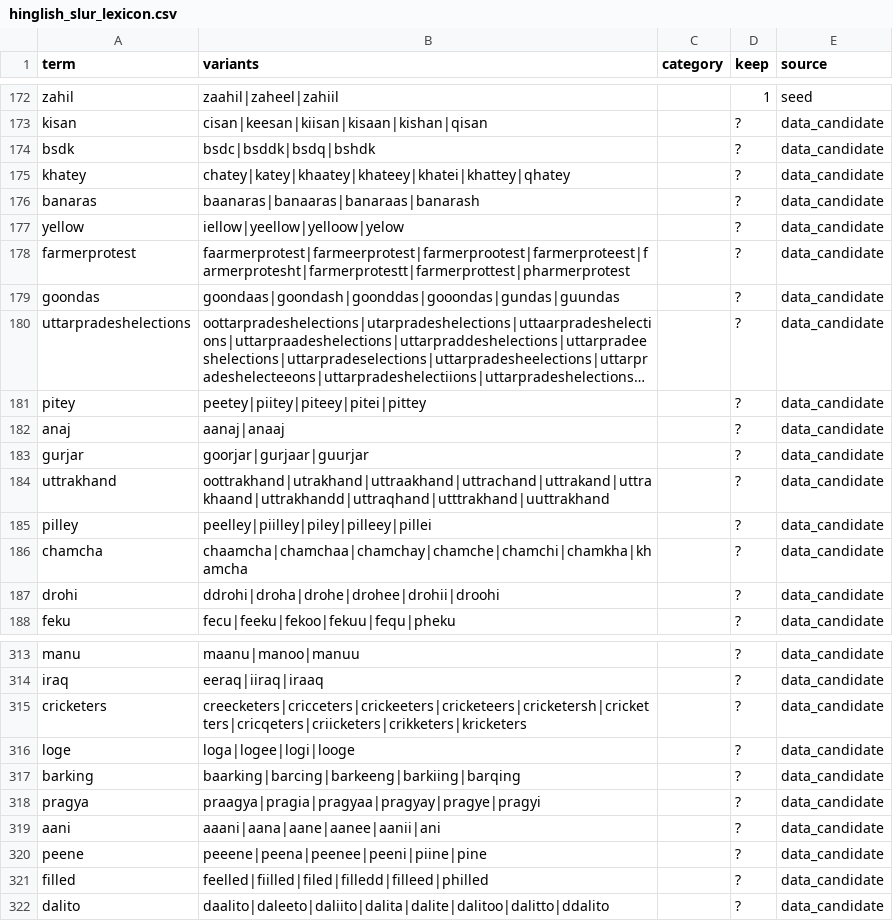
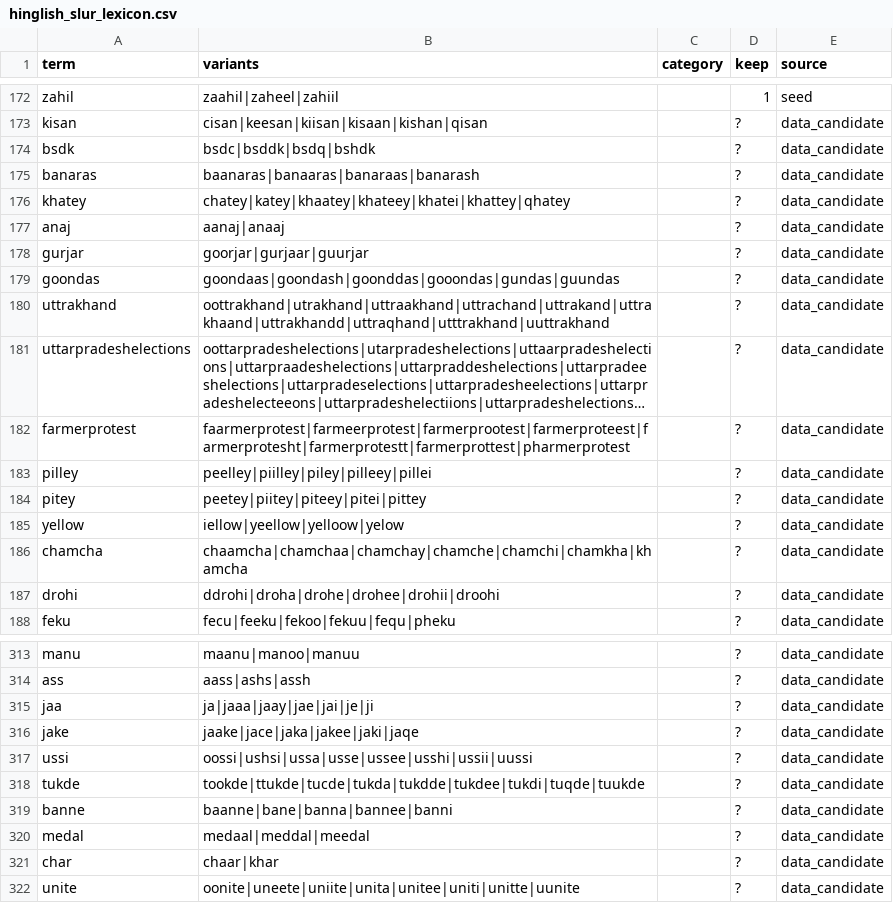
Before and after one commit to mihirmakwana03/msc-hinglish-hate, a CSV file: data/hinglish_slur_lexicon.csv, drawn as a sheet; only a part is shown, gaps mark what is left out; long unchanged cells end in …; removed rows and columns are numbered as before the commit, all else as after; the diff covers the shown part only; the diff names each change by its address in the sheet, - before the commit and + after, or states it on an @@ line.

```diff
--- a/data/hinglish_slur_lexicon.csv
+++ b/data/hinglish_slur_lexicon.csv
@@ row 176 moved to row 175: banaras @@
@@ row 180 moved to row 181: uttarpradeshelections @@
@@ row 178 moved to row 182: farmerprotest @@
@@ row 181 moved to row 184: pitey @@
@@ row 177 moved to row 185: yellow @@
-A314 (term): iraq
+A314 (term): ass
-B314 (variants): eeraq|iiraq|iraaq
+B314 (variants): aass|ashs|assh
-row 315: cricketers | creecketers|cricceters|crickeeters|cricketeers|cricketersh|cricketters|cricqeters|criicketers|crikketers|kricketers |  | ? | data_candidate
-row 316: loge | loga|logee|logi|looge |  | ? | data_candidate
-row 317: barking | baarking|barcing|barkeeng|barkiing|barqing |  | ? | data_candidate
-A315 (term): pragya
+A315 (term): jaa
-B315 (variants): praagya|pragia|pragyaa|pragyay|pragye|pragyi
+B315 (variants): ja|jaaa|jaay|jae|jai|je|ji
-A316 (term): aani
+A316 (term): jake
-B316 (variants): aaani|aana|aane|aanee|aanii|ani
+B316 (variants): jaake|jace|jaka|jakee|jaki|jaqe
+row 317: ussi | oossi|ushsi|ussa|usse|ussee|usshi|ussii|uussi |  | ? | data_candidate
+row 318: tukde | tookde|ttukde|tucde|tukda|tukdde|tukdee|tukdi|tuqde|tuukde |  | ? | data_candidate
-A319 (term): peene
+A319 (term): banne
-B319 (variants): peeene|peena|peenee|peeni|piine|pine
+B319 (variants): baanne|bane|banna|bannee|banni
-A320 (term): filled
+A320 (term): medal
-B320 (variants): feelled|fiilled|filed|filledd|filleed|philled
+B320 (variants): medaal|meddal|meedal
+row 321: char | chaar|khar |  | ? | data_candidate
-A322 (term): dalito
+A322 (term): unite
-B322 (variants): daalito|daleeto|daliito|dalita|dalite|dalitoo|dalitto|ddalito
+B322 (variants): oonite|uneete|uniite|unita|unitee|uniti|unitte|uunite
```
Also changed, not shown: 74 moved rows elsewhere in this file, 14 other files.
